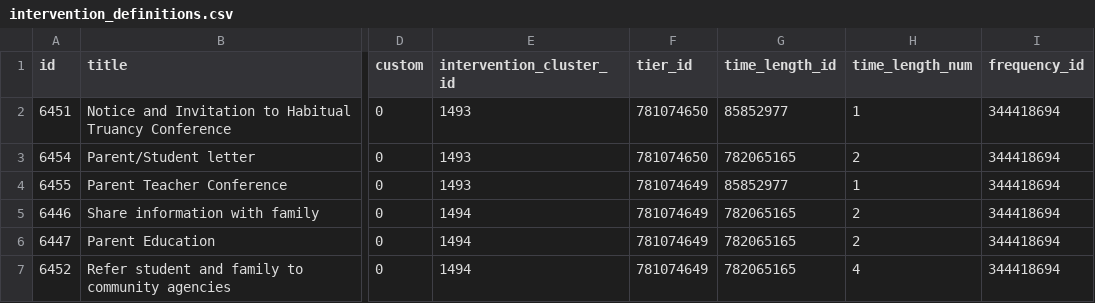
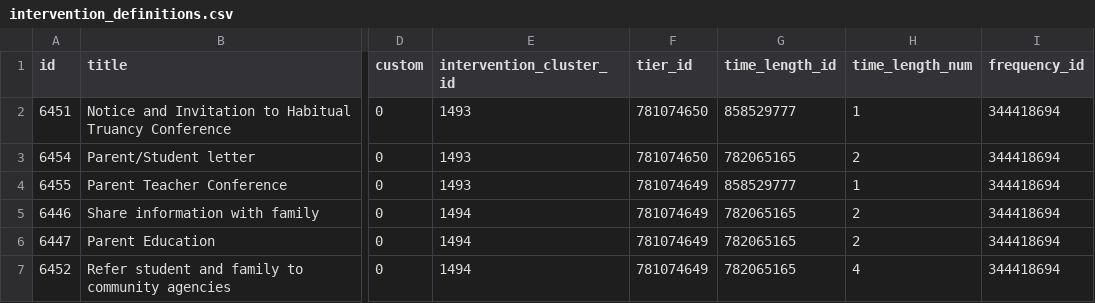
Before and after one commit to vegantech/sims, a CSV file: db/training/intervention_definitions.csv, drawn as a sheet; only a part is shown, gaps mark what is left out; the diff names each change by its address in the sheet, - before the commit and + after, or states it on an @@ line.

Commit message:
fix time_length_id (missing a 7), add time_lengths and frequencies to district export

```diff
--- a/db/training/intervention_definitions.csv
+++ b/db/training/intervention_definitions.csv
-G2 (time_length_id): 85852977
+G2 (time_length_id): 858529777
-G4 (time_length_id): 85852977
+G4 (time_length_id): 858529777
```
Also changed, not shown: 2 other files.
